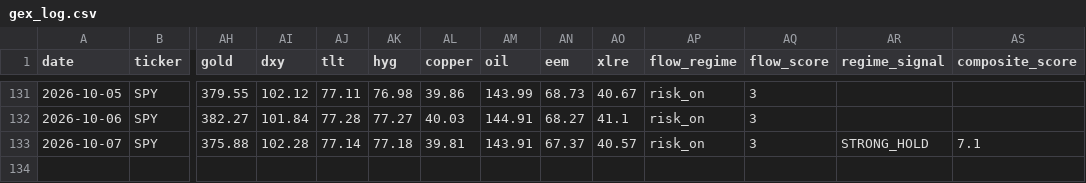
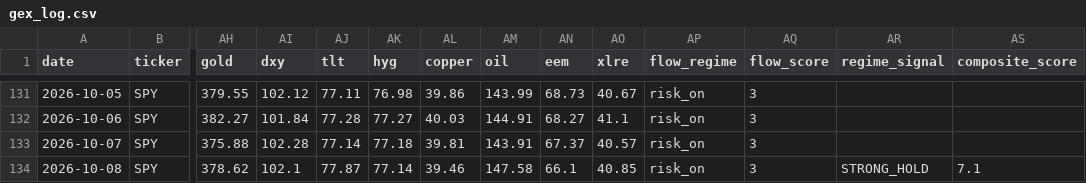
Before and after one commit to one7rade-byte/gex-tracker, a CSV file: gex_log.csv, drawn as a sheet; only a part is shown, gaps mark what is left out; rows hold the shown columns only; the diff names each change by its address in the sheet, - before the commit and + after, or states it on an @@ line.

```diff
--- a/gex_log.csv
+++ b/gex_log.csv
-AR133 (regime_signal): STRONG_HOLD
+AR133 (regime_signal): (empty)
-AS133 (composite_score): 7.1
+AS133 (composite_score): (empty)
+row 134: 2026-10-08 | SPY | 378.62 | 102.1 | 77.87 | 77.14 | 39.46 | 147.58 | 66.1 | 40.85 | risk_on | 3 | STRONG_HOLD | 7.1
```
Also changed, not shown: regime_log.csv.
